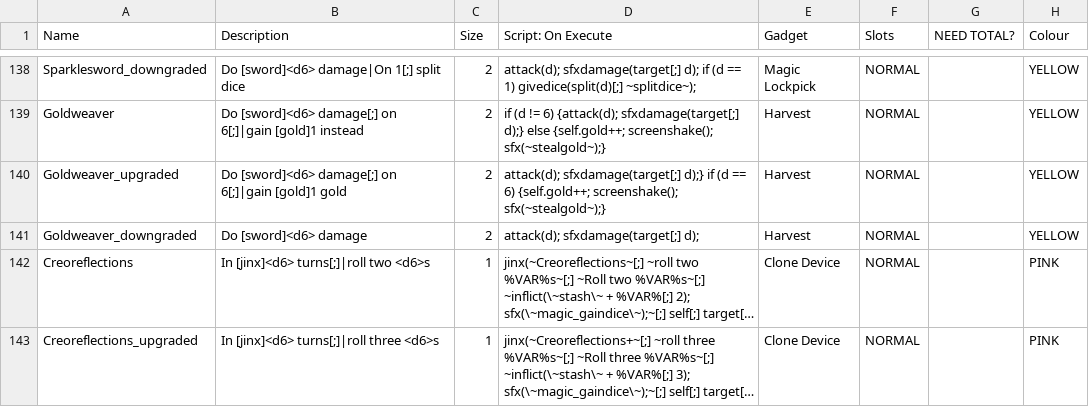
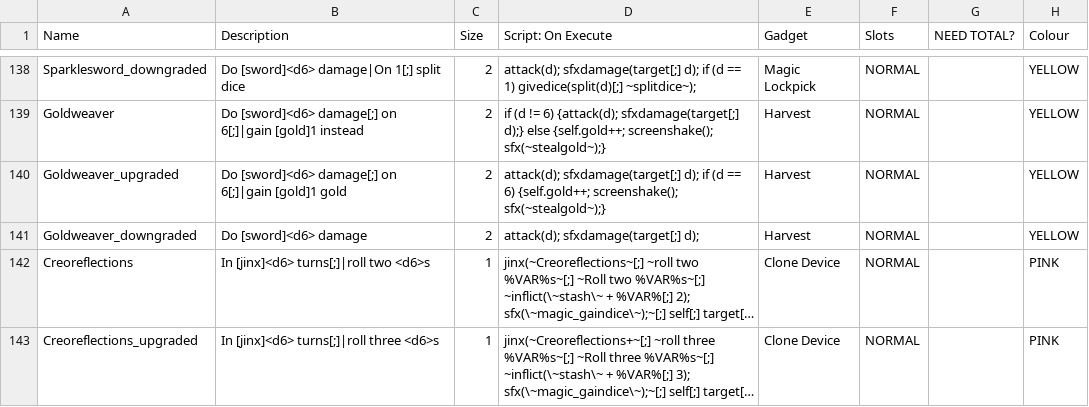
Before and after one commit to TheMysticSword/megaquest, a CSV file: _append/data/text/equipment.csv, drawn as a sheet; only a part is shown, gaps mark what is left out; long unchanged cells end in …; the diff names each change by its address in the sheet, - before the commit and + after, or states it on an @@ line.

Commit message:
Fix Goldweaver+ crashing the game
Fixes #14

```diff
--- a/_append/data/text/equipment.csv
+++ b/_append/data/text/equipment.csv
-D140 (Script: On Execute): attack(d); sfxdamage(target[;] d);} if (d…
+D140 (Script: On Execute): attack(d); sfxdamage(target[;] d); if (d…
```
